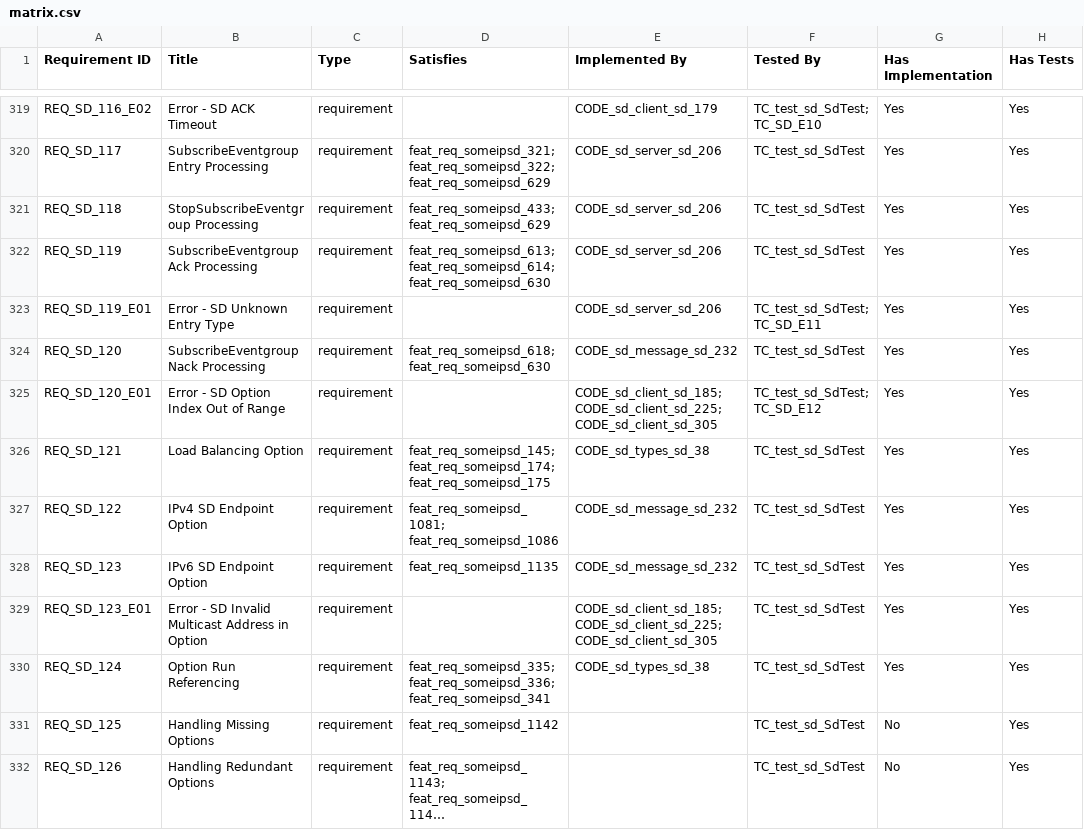
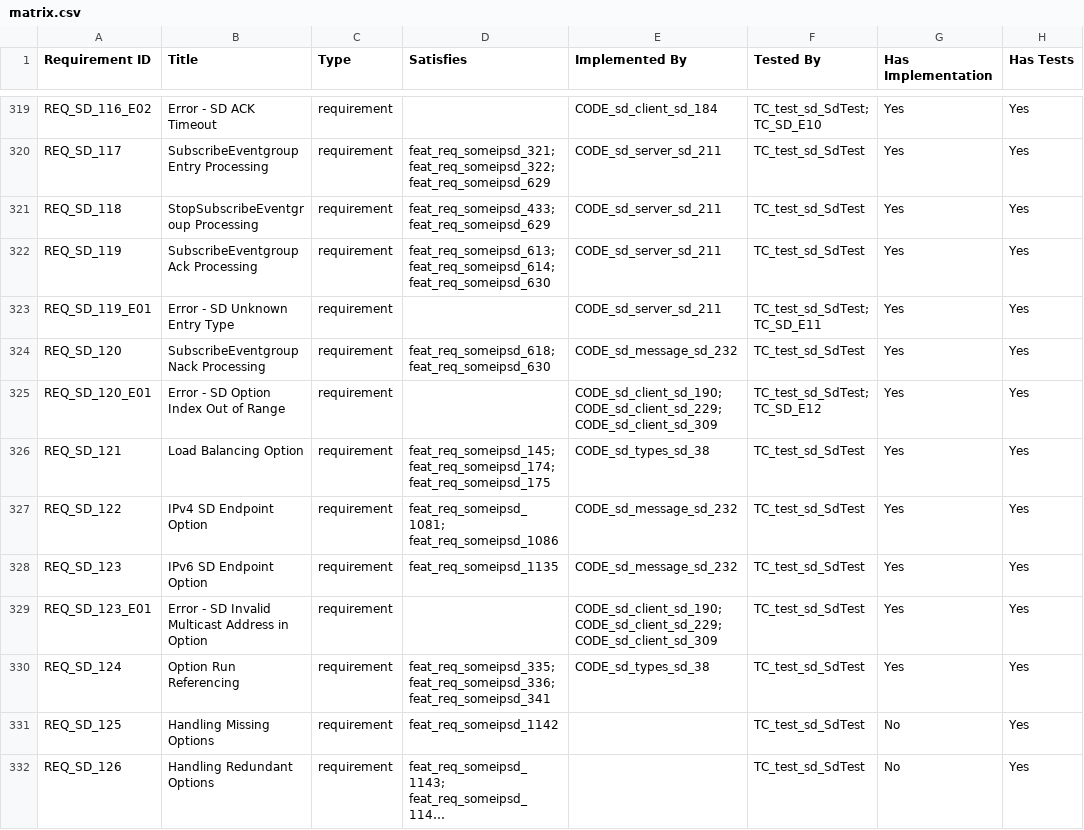
Before and after one commit to vtz/opensomeip, a CSV file: traceability/matrix.csv, drawn as a sheet; only a part is shown, gaps mark what is left out; long unchanged cells end in …; the diff covers the shown part only; the diff names each change by its address in the sheet, - before the commit and + after, or states it on an @@ line.

```diff
--- a/traceability/matrix.csv
+++ b/traceability/matrix.csv
-E319 (Implemented By): CODE_sd_client_sd_179
+E319 (Implemented By): CODE_sd_client_sd_184
-E320:E323 (Implemented By): CODE_sd_server_sd_206
+E320:E323 (Implemented By): CODE_sd_server_sd_211
-E325 (Implemented By): CODE_sd_client_sd_185; CODE_sd_client_sd_225; CODE_sd_client_sd_305
+E325 (Implemented By): CODE_sd_client_sd_190; CODE_sd_client_sd_229; CODE_sd_client_sd_309
-E329 (Implemented By): CODE_sd_client_sd_185; CODE_sd_client_sd_225; CODE_sd_client_sd_305
+E329 (Implemented By): CODE_sd_client_sd_190; CODE_sd_client_sd_229; CODE_sd_client_sd_309
```
Also changed, not shown: 127 edited cells elsewhere in this file, 17 other files.
